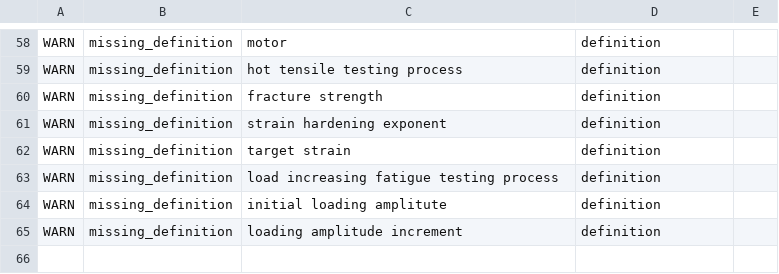
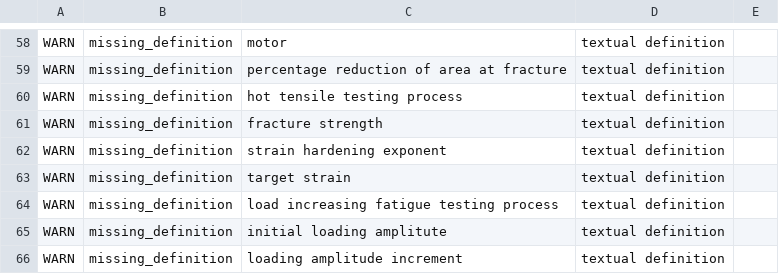
Before and after one commit to materialdigital/DiStEL-Mechanical-Testing-Ontology, a TSV file: src/ontology/reports/distel-mech-edit.owl-obo-report.tsv, drawn as a sheet; only a part is shown, gaps mark what is left out; addresses are those after the commit; the diff covers the shown part only; the diff names each change by its address in the sheet, - before the commit and + after, or states it on an @@ line.

```diff
--- a/src/ontology/reports/distel-mech-edit.owl-obo-report.tsv
+++ b/src/ontology/reports/distel-mech-edit.owl-obo-report.tsv
-D58: definition
+D58: textual definition
+row 59: WARN | missing_definition | percentage reduction of area at fracture | textual definition
-D60:D66: definition
+D60:D66: textual definition
```
Also changed, not shown: 56 edited cells elsewhere in this file, 21 other files.
